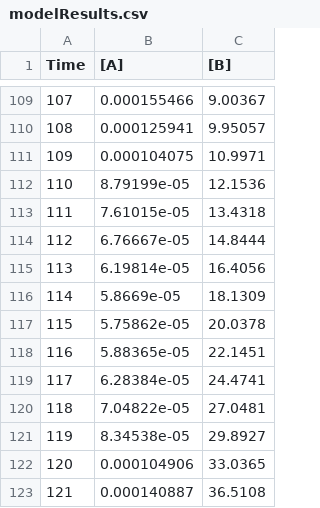
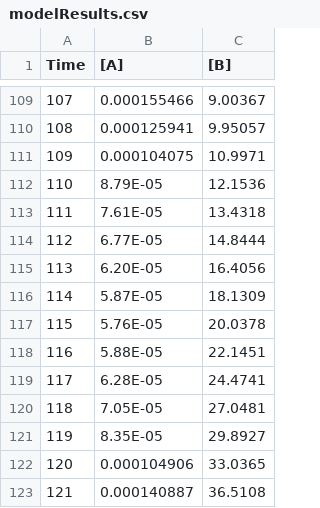
Before and after one commit to Jennychen666/IBI1_2018-19, a CSV file: Practical13/modelResults.csv, drawn as a sheet; only a part is shown, gaps mark what is left out; the diff covers the shown part only.

```diff
--- a/Practical13/modelResults.csv
+++ b/Practical13/modelResults.csv
@@ -111,12 +111,12 @@ Time,[A],[B]
 109,0.000104075,10.9971
-110,8.79199e-05,12.1536
-111,7.61015e-05,13.4318
-112,6.76667e-05,14.8444
-113,6.19814e-05,16.4056
-114,5.8669e-05,18.1309
-115,5.75862e-05,20.0378
-116,5.88365e-05,22.1451
-117,6.28384e-05,24.4741
-118,7.04822e-05,27.0481
-119,8.34538e-05,29.8927
+110,8.79E-05,12.1536
+111,7.61E-05,13.4318
+112,6.77E-05,14.8444
+113,6.20E-05,16.4056
+114,5.87E-05,18.1309
+115,5.76E-05,20.0378
+116,5.88E-05,22.1451
+117,6.28E-05,24.4741
+118,7.05E-05,27.0481
+119,8.35E-05,29.8927
 120,0.000104906,33.0365
```
Also changed, not shown: 22 edited cells elsewhere in this file, 6 other files.
